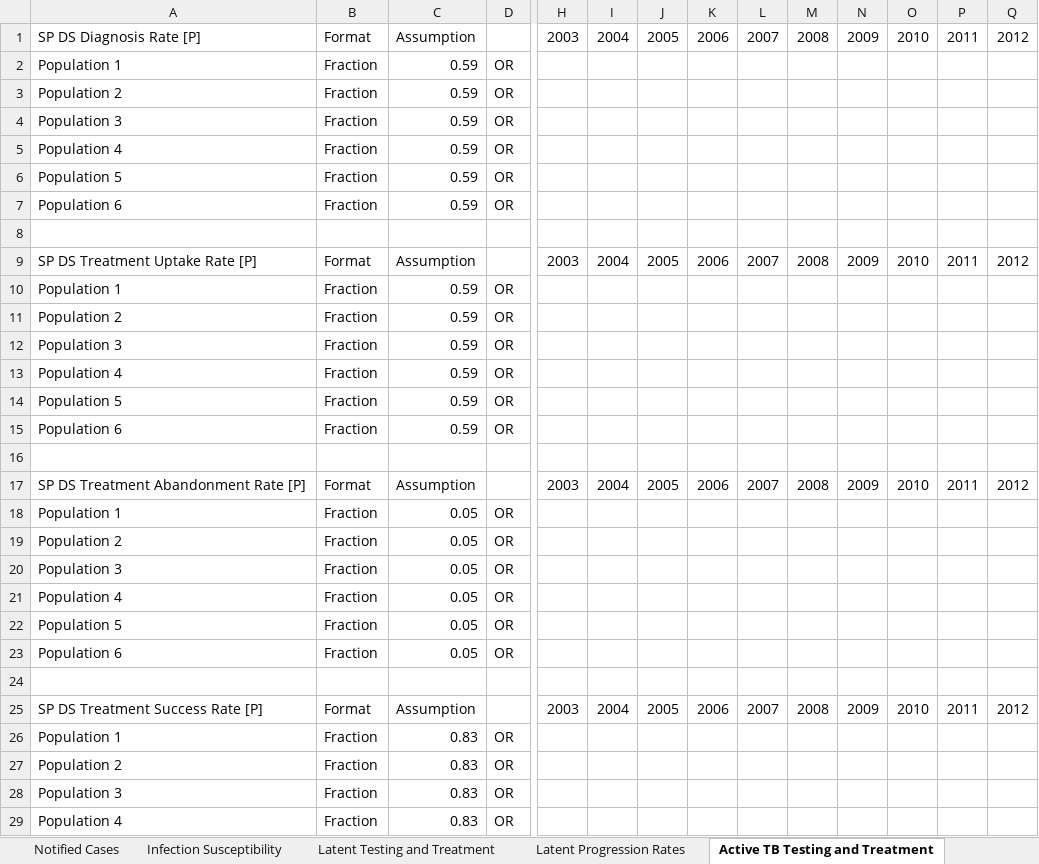
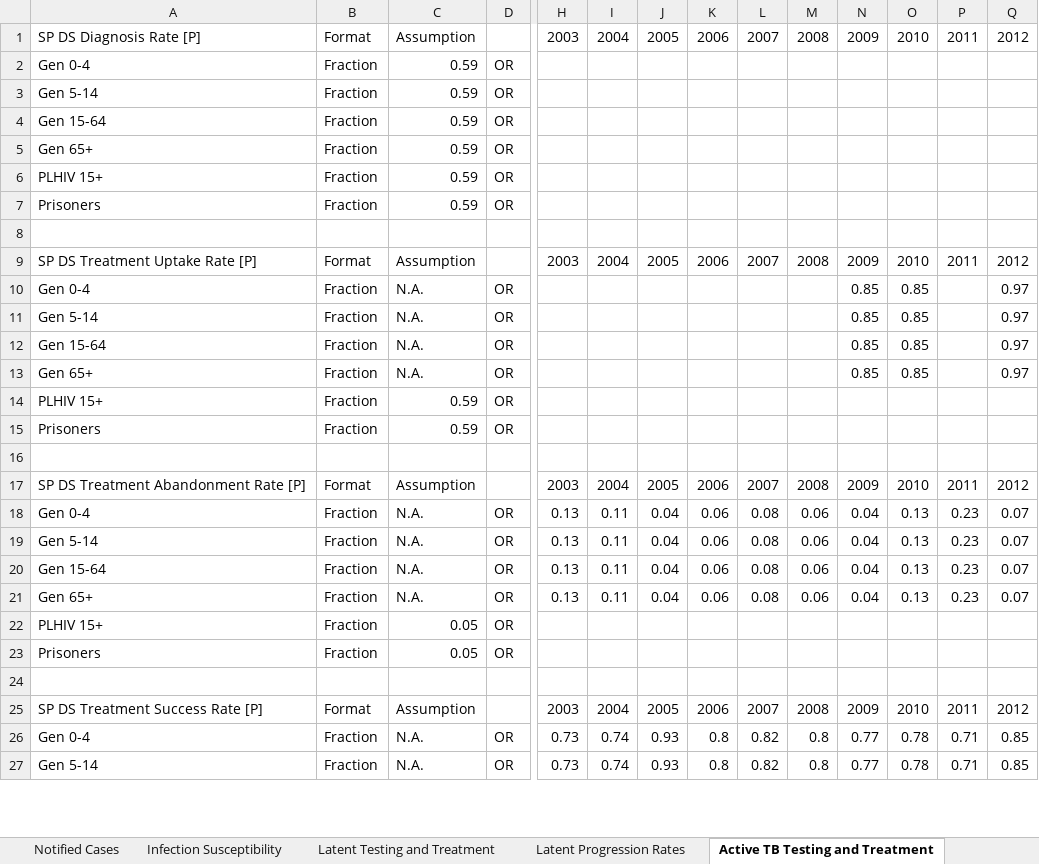
Before and after one commit to optimamodel/optima-tb, an Excel workbook: project/databook-belarus-template.xlsx, sheet Active TB Testing and Treatment, drawn as a sheet; only a part is shown, gaps mark what is left out; values as stored, in another font and other column widths than the file's, no borders; removed rows and columns are numbered as before the commit, all else as after; rows hold the shown columns only; the diff covers the shown part only; the diff names each change by its address in the sheet, - before the commit and + after, or states it on an @@ line.

```diff
--- a/project/databook-belarus-template.xlsx (sheet Active TB Testing and Treatment)
+++ b/project/databook-belarus-template.xlsx (sheet Active TB Testing and Treatment)
-A2: Population 1
+A2: Gen 0-4
-A3: Population 2
+A3: Gen 5-14
-A4: Population 3
+A4: Gen 15-64
-A5: Population 4
+A5: Gen 65+
-A6: Population 5
+A6: PLHIV 15+
-A7: Population 6
+A7: Prisoners
-row 10: Population 1 | Fraction | 0.59 | OR
-row 11: Population 2 | Fraction | 0.59 | OR
-row 12: Population 3 | Fraction | 0.59 | OR
-row 13: Population 4 | Fraction | 0.59 | OR
+row 10: Gen 0-4 | Fraction | N.A. | OR |  |  |  |  |  |  | 0.85 | 0.85 |  | 0.97
+row 11: Gen 5-14 | Fraction | N.A. | OR |  |  |  |  |  |  | 0.85 | 0.85 |  | 0.97
+row 12: Gen 15-64 | Fraction | N.A. | OR |  |  |  |  |  |  | 0.85 | 0.85 |  | 0.97
+row 13: Gen 65+ | Fraction | N.A. | OR |  |  |  |  |  |  | 0.85 | 0.85 |  | 0.97
-A14: Population 5
+A14: PLHIV 15+
-A15: Population 6
+A15: Prisoners
-row 18: Population 1 | Fraction | 0.05 | OR
-row 19: Population 2 | Fraction | 0.05 | OR
-row 20: Population 3 | Fraction | 0.05 | OR
-row 21: Population 4 | Fraction | 0.05 | OR
+row 18: Gen 0-4 | Fraction | N.A. | OR | 0.13 | 0.11 | 0.04 | 0.06 | 0.08 | 0.06 | 0.04 | 0.13 | 0.23 | 0.07
+row 19: Gen 5-14 | Fraction | N.A. | OR | 0.13 | 0.11 | 0.04 | 0.06 | 0.08 | 0.06 | 0.04 | 0.13 | 0.23 | 0.07
+row 20: Gen 15-64 | Fraction | N.A. | OR | 0.13 | 0.11 | 0.04 | 0.06 | 0.08 | 0.06 | 0.04 | 0.13 | 0.23 | 0.07
+row 21: Gen 65+ | Fraction | N.A. | OR | 0.13 | 0.11 | 0.04 | 0.06 | 0.08 | 0.06 | 0.04 | 0.13 | 0.23 | 0.07
-A22: Population 5
+A22: PLHIV 15+
-A23: Population 6
+A23: Prisoners
-row 26: Population 1 | Fraction | 0.83 | OR
-row 27: Population 2 | Fraction | 0.83 | OR
-row 28: Population 3 | Fraction | 0.83 | OR
-row 29: Population 4 | Fraction | 0.83 | OR
+row 26: Gen 0-4 | Fraction | N.A. | OR | 0.73 | 0.74 | 0.93 | 0.8 | 0.82 | 0.8 | 0.77 | 0.78 | 0.71 | 0.85
+row 27: Gen 5-14 | Fraction | N.A. | OR | 0.73 | 0.74 | 0.93 | 0.8 | 0.82 | 0.8 | 0.77 | 0.78 | 0.71 | 0.85
```
Also changed, not shown: 38 added rows, 36 removed rows and 86 edited cells elsewhere in this sheet, sheet Active TB Prevalence, sheet Notified Cases, sheet General Demographics, sheet Latent TB Prevalence, sheet Latent Testing and Treatment, sheet Active TB Death Rates, 5 more sheets, formulas that keep their value, project/databook-belarus.xlsx.
